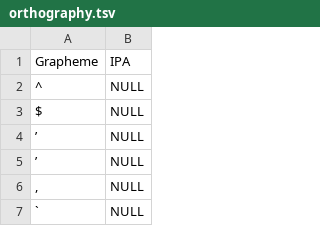
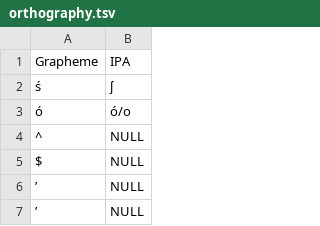
Before and after one commit to lexibank/marrisonnaga, a TSV file: etc/orthography.tsv, drawn as a sheet; only a part is shown; the shorter side is filled out with more unchanged rows; the diff names each change by its address in the sheet, - before the commit and + after, or states it on an @@ line.

```diff
--- a/etc/orthography.tsv
+++ b/etc/orthography.tsv
+row 2: ś | ʃ
+row 3: ó | ó/o
```
Also changed, not shown: cldf/languages.csv, etc/languages.csv, 11 other files.
